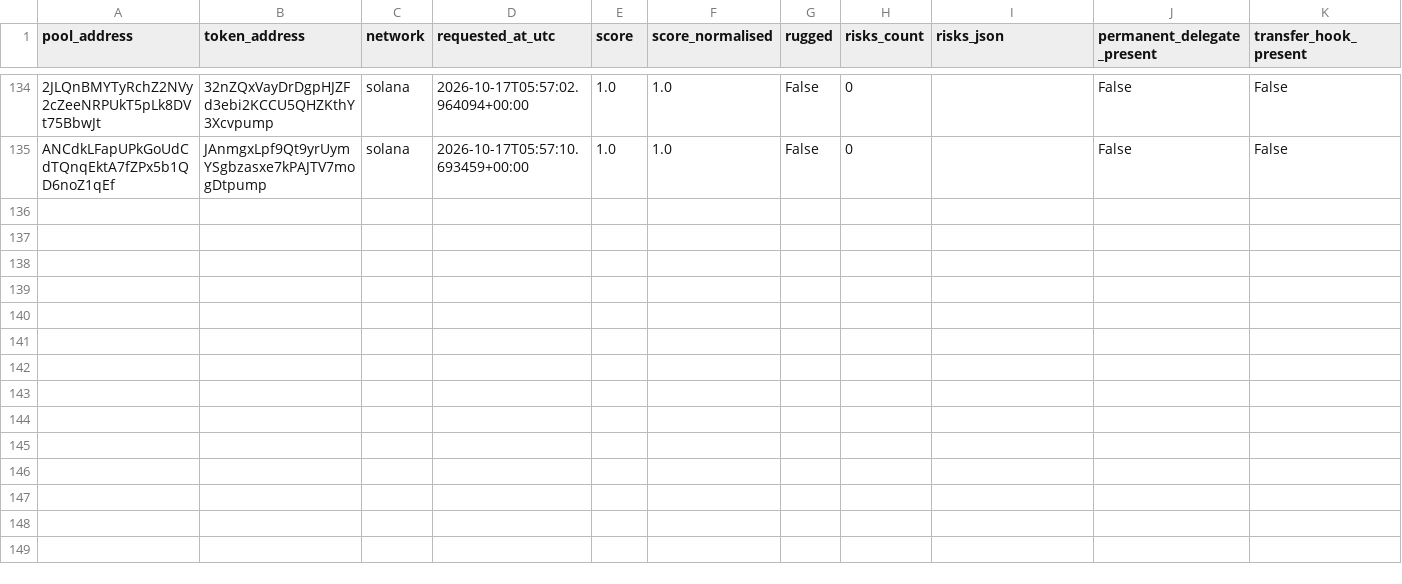
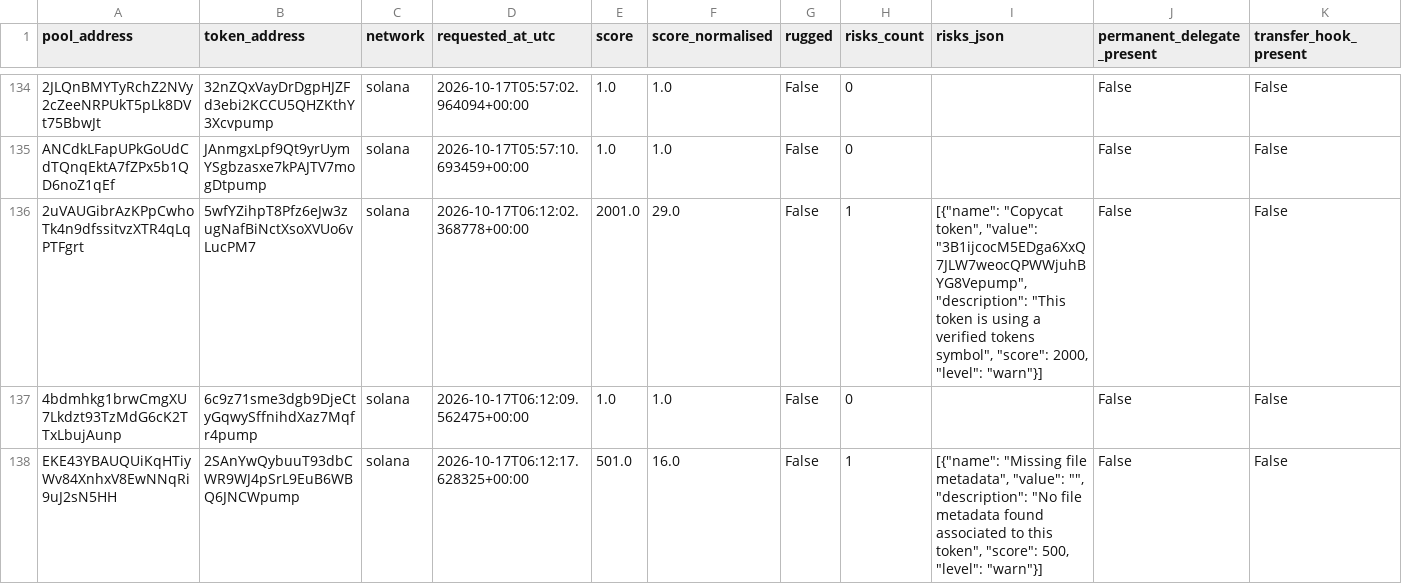
Before and after one commit to TheoooBa/Solana-Memecoin-Analysis, a CSV file: raw/rugcheck_info/2026-10-17.csv, drawn as a sheet; only a part is shown, gaps mark what is left out; rows hold the shown columns only; the diff covers the shown part only; the diff names each change by its address in the sheet, - before the commit and + after, or states it on an @@ line.

```diff
--- a/raw/rugcheck_info/2026-10-17.csv
+++ b/raw/rugcheck_info/2026-10-17.csv
+row 136: 2uVAUGibrAzKPpCwhoTk4n9dfssitvzXTR4qLqPTFgrt | 5wfYZihpT8Pfz6eJw3zugNafBiNctXsoXVUo6vLucPM7 | solana | 2026-10-17T06:12:02.368778+00:00 | 2001.0 | 29.0 | False | 1 | [{"name": "Copycat token", "value": "3B1ijcocM5EDga6XxQ7JLW7weocQPWWjuhBYG8Vepump", "description": "This token is using a verified tokens symbol", "score": 2000, "level": "warn"}] | False | False
+row 137: 4bdmhkg1brwCmgXU7Lkdzt93TzMdG6cK2TTxLbujAunp | 6c9z71sme3dgb9DjeCtyGqwySffnihdXaz7Mqfr4pump | solana | 2026-10-17T06:12:09.562475+00:00 | 1.0 | 1.0 | False | 0 |  | False | False
+row 138: EKE43YBAUQUiKqHTiyWv84XnhxV8EwNNqRi9uJ2sN5HH | 2SAnYwQybuuT93dbCWR9WJ4pSrL9EuB6WBQ6JNCWpump | solana | 2026-10-17T06:12:17.628325+00:00 | 501.0 | 16.0 | False | 1 | [{"name": "Missing file metadata", "value": "", "description": "No file metadata found associated to this token", "score": 500, "level": "warn"}] | False | False
```
Also changed, not shown: 2 added rows elsewhere in this file, logs/runs/2026-10-17.csv, raw/new_pool_ranks/2026-10-17.csv, 5 other files.
